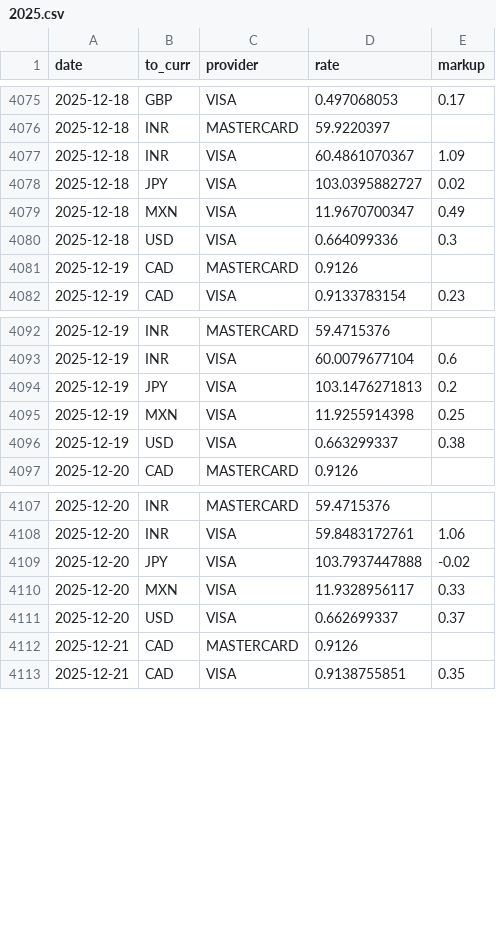
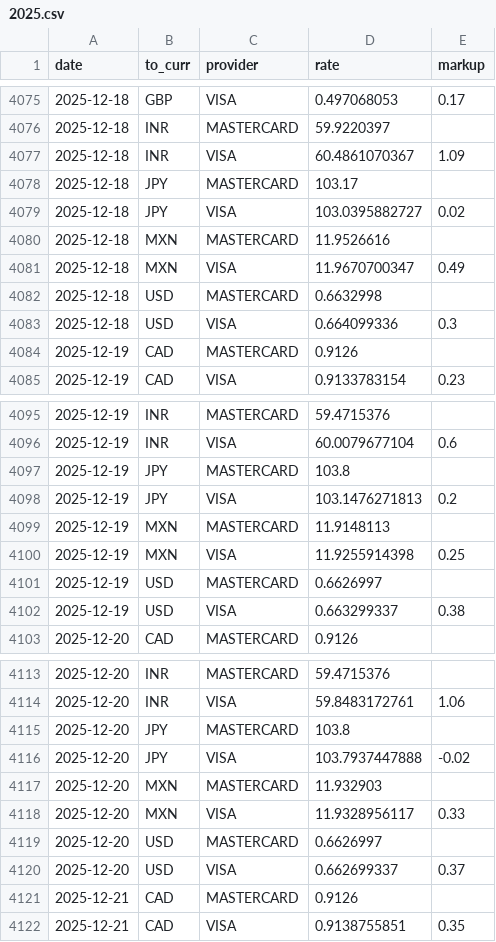
Before and after one commit to avishj/ForexRadar, a CSV file: db/AUD/2025.csv, drawn as a sheet; only a part is shown, gaps mark what is left out; the diff covers the shown part only.

```diff
--- a/db/AUD/2025.csv
+++ b/db/AUD/2025.csv
@@ -4077,4 +4077,7 @@ date,to_curr,provider,rate,markup
 2025-12-18,INR,VISA,60.4861070367,1.09
+2025-12-18,JPY,MASTERCARD,103.17,
 2025-12-18,JPY,VISA,103.0395882727,0.02
+2025-12-18,MXN,MASTERCARD,11.9526616,
 2025-12-18,MXN,VISA,11.9670700347,0.49
+2025-12-18,USD,MASTERCARD,0.6632998,
 2025-12-18,USD,VISA,0.664099336,0.3
@@ -4093,4 +4096,7 @@ date,to_curr,provider,rate,markup
 2025-12-19,INR,VISA,60.0079677104,0.6
+2025-12-19,JPY,MASTERCARD,103.8,
 2025-12-19,JPY,VISA,103.1476271813,0.2
+2025-12-19,MXN,MASTERCARD,11.9148113,
 2025-12-19,MXN,VISA,11.9255914398,0.25
+2025-12-19,USD,MASTERCARD,0.6626997,
 2025-12-19,USD,VISA,0.663299337,0.38
@@ -4108,4 +4114,7 @@ date,to_curr,provider,rate,markup
 2025-12-20,INR,VISA,59.8483172761,1.06
+2025-12-20,JPY,MASTERCARD,103.8,
 2025-12-20,JPY,VISA,103.7937447888,-0.02
+2025-12-20,MXN,MASTERCARD,11.932903,
 2025-12-20,MXN,VISA,11.9328956117,0.33
+2025-12-20,USD,MASTERCARD,0.6626997,
 2025-12-20,USD,VISA,0.662699337,0.37
```
Also changed, not shown: 33 added rows elsewhere in this file, db/BDT/2025.csv, db/BDT/2026.csv, 5 other files.
